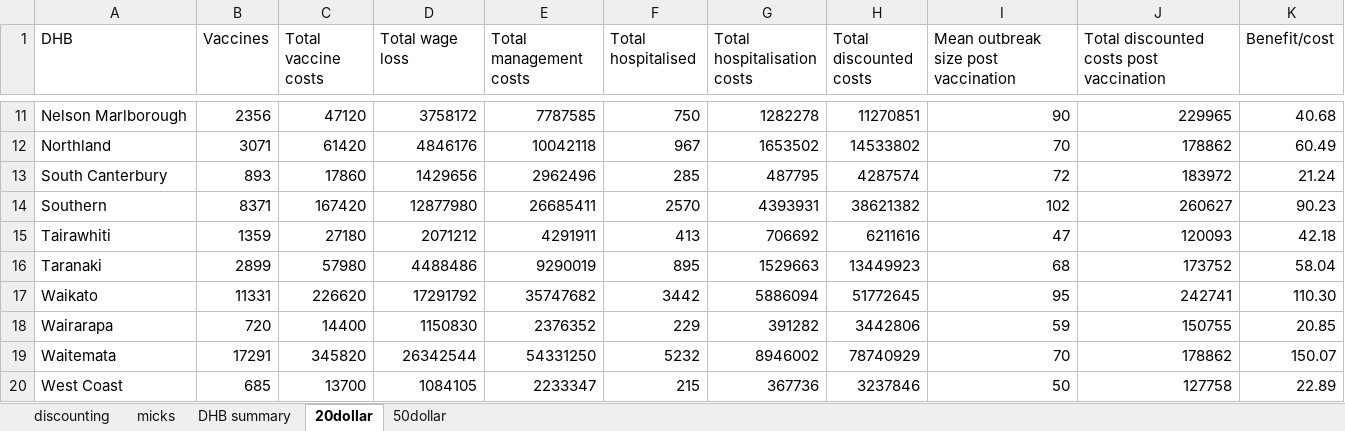
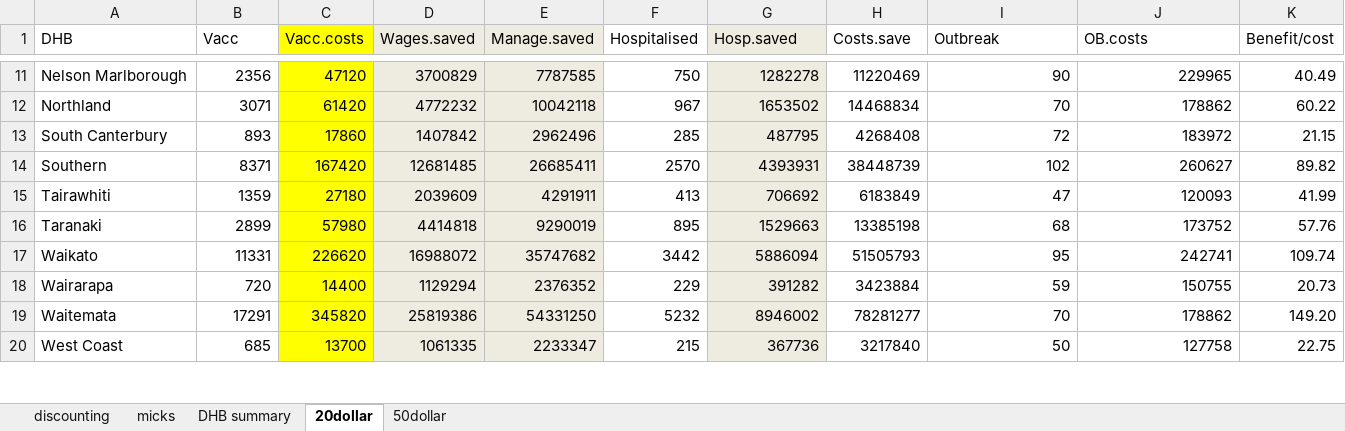
Before and after one commit to jmarshallnz/measles, an Excel workbook: cost_benefit_with_management.xlsx, sheet 20dollar, drawn as a sheet; only a part is shown, gaps mark what is left out; values as stored, in another font and other column widths than the file's, no borders; the diff covers the shown part only; the diff names each change by its address in the sheet, - before the commit and + after, or states it on an @@ line.

```diff
--- a/cost_benefit_with_management.xlsx (sheet 20dollar)
+++ b/cost_benefit_with_management.xlsx (sheet 20dollar)
-B1: Vaccines
+B1: Vacc
-C1: Total vaccine costs
+C1: Vacc.costs
-C1:C20 fill: none
+C1:C20 fill: #FFFF00
-D1: Total wage loss
+D1: Wages.saved
-D1:E20 fill: none
+D1:E20 fill: #EEECE1
-E1: Total management costs
+E1: Manage.saved
-F1: Total hospitalised
+F1: Hospitalised
-G1: Total hospitalisation costs
+G1: Hosp.saved
-G1:G20 fill: none
+G1:G20 fill: #EEECE1
-H1: Total discounted costs
+H1: Costs.save
-I1: Mean outbreak size post vaccination
+I1: Outbreak
-J1: Total discounted costs post vaccination
+J1: OB.costs
-D11 (Wages.saved): 3758172
+D11 (Wages.saved): 3700829
-H11 (Costs.save): 11270851
+H11 (Costs.save): 11220469
-K11 (Benefit/cost): 40.68
+K11 (Benefit/cost): 40.49
-D12 (Wages.saved): 4846176
+D12 (Wages.saved): 4772232
-H12 (Costs.save): 14533802
+H12 (Costs.save): 14468834
-K12 (Benefit/cost): 60.49
+K12 (Benefit/cost): 60.22
-D13 (Wages.saved): 1429656
+D13 (Wages.saved): 1407842
-H13 (Costs.save): 4287574
+H13 (Costs.save): 4268408
-K13 (Benefit/cost): 21.24
+K13 (Benefit/cost): 21.15
-D14 (Wages.saved): 12877980
+D14 (Wages.saved): 12681485
-H14 (Costs.save): 38621382
+H14 (Costs.save): 38448739
-K14 (Benefit/cost): 90.23
+K14 (Benefit/cost): 89.82
-D15 (Wages.saved): 2071212
+D15 (Wages.saved): 2039609
-H15 (Costs.save): 6211616
+H15 (Costs.save): 6183849
-K15 (Benefit/cost): 42.18
+K15 (Benefit/cost): 41.99
-D16 (Wages.saved): 4488486
+D16 (Wages.saved): 4414818
-H16 (Costs.save): 13449923
+H16 (Costs.save): 13385198
-K16 (Benefit/cost): 58.04
+K16 (Benefit/cost): 57.76
-D17 (Wages.saved): 17291792
+D17 (Wages.saved): 16988072
-H17 (Costs.save): 51772645
+H17 (Costs.save): 51505793
-K17 (Benefit/cost): 110.30
+K17 (Benefit/cost): 109.74
-D18 (Wages.saved): 1150830
+D18 (Wages.saved): 1129294
-H18 (Costs.save): 3442806
+H18 (Costs.save): 3423884
-K18 (Benefit/cost): 20.85
+K18 (Benefit/cost): 20.73
-D19 (Wages.saved): 26342544
+D19 (Wages.saved): 25819386
-H19 (Costs.save): 78740929
+H19 (Costs.save): 78281277
-K19 (Benefit/cost): 150.07
+K19 (Benefit/cost): 149.20
-D20 (Wages.saved): 1084105
+D20 (Wages.saved): 1061335
-H20 (Costs.save): 3237846
+H20 (Costs.save): 3217840
-K20 (Benefit/cost): 22.89
+K20 (Benefit/cost): 22.75
```
Also changed, not shown: 30 edited cells and cell formats elsewhere in this sheet, sheet micks, sheet 50dollar, 29 other files.
